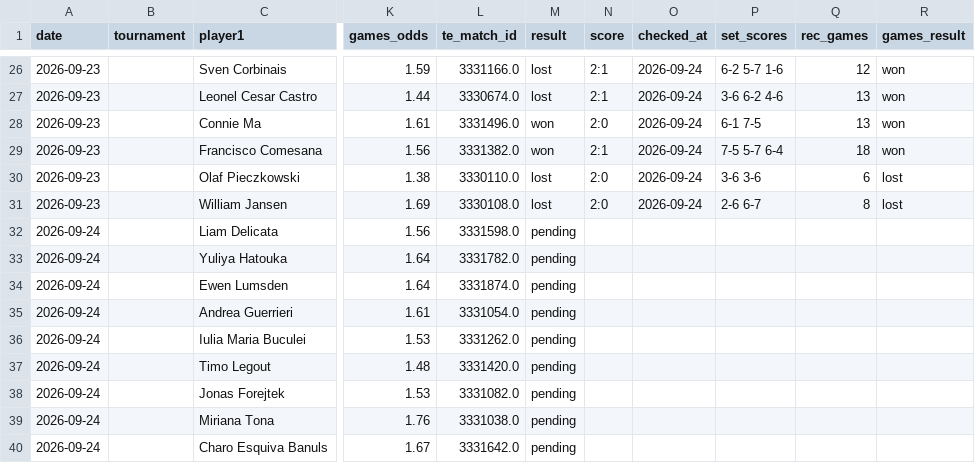
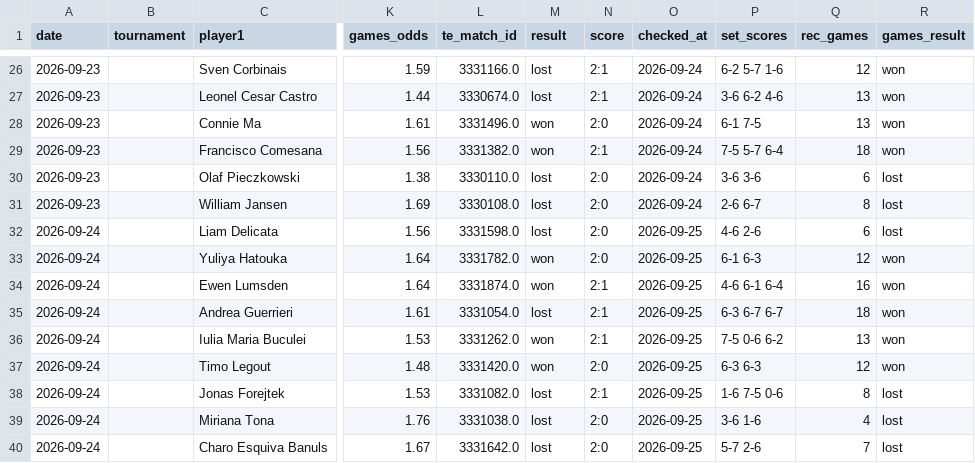
Before and after one commit to andrei0182/pariuri, a CSV file: tennis/stats/picks_log.csv, drawn as a sheet; only a part is shown, gaps mark what is left out; the diff covers the shown part only; the diff names each change by its address in the sheet, - before the commit and + after, or states it on an @@ line.

```diff
--- a/tennis/stats/picks_log.csv
+++ b/tennis/stats/picks_log.csv
-M32 (result): pending
+M32 (result): lost
-N32:N33 (score): (empty)
+N32:N33 (score): 2:0
-O32:O40 (checked_at): (empty)
+O32:O40 (checked_at): 2026-09-25
-P32 (set_scores): (empty)
+P32 (set_scores): 4-6 2-6
-Q32 (rec_games): (empty)
+Q32 (rec_games): 6
-R32 (games_result): (empty)
+R32 (games_result): lost
-M33:M34 (result): pending
+M33:M34 (result): won
-P33 (set_scores): (empty)
+P33 (set_scores): 6-1 6-3
-Q33 (rec_games): (empty)
+Q33 (rec_games): 12
-R33:R37 (games_result): (empty)
+R33:R37 (games_result): won
-N34:N36 (score): (empty)
+N34:N36 (score): 2:1
-P34 (set_scores): (empty)
+P34 (set_scores): 4-6 6-1 6-4
-Q34 (rec_games): (empty)
+Q34 (rec_games): 16
-M35 (result): pending
+M35 (result): lost
-P35 (set_scores): (empty)
+P35 (set_scores): 6-3 6-7 6-7
-Q35 (rec_games): (empty)
+Q35 (rec_games): 18
-M36:M37 (result): pending
+M36:M37 (result): won
-P36 (set_scores): (empty)
+P36 (set_scores): 7-5 0-6 6-2
-Q36 (rec_games): (empty)
+Q36 (rec_games): 13
-N37 (score): (empty)
+N37 (score): 2:0
-P37 (set_scores): (empty)
+P37 (set_scores): 6-3 6-3
-Q37 (rec_games): (empty)
+Q37 (rec_games): 12
-M38:M40 (result): pending
+M38:M40 (result): lost
-N38 (score): (empty)
+N38 (score): 2:1
-P38 (set_scores): (empty)
+P38 (set_scores): 1-6 7-5 0-6
-Q38 (rec_games): (empty)
+Q38 (rec_games): 8
-R38:R40 (games_result): (empty)
+R38:R40 (games_result): lost
-N39:N40 (score): (empty)
+N39:N40 (score): 2:0
-P39 (set_scores): (empty)
+P39 (set_scores): 3-6 1-6
-Q39 (rec_games): (empty)
+Q39 (rec_games): 4
-P40 (set_scores): (empty)
+P40 (set_scores): 5-7 2-6
-Q40 (rec_games): (empty)
+Q40 (rec_games): 7
```
Also changed, not shown: 7 added rows and 60 edited cells elsewhere in this file, tennis/stats/recommendation_stats.csv, tennis/stats/underdog_games_log.csv, 2 other files.
